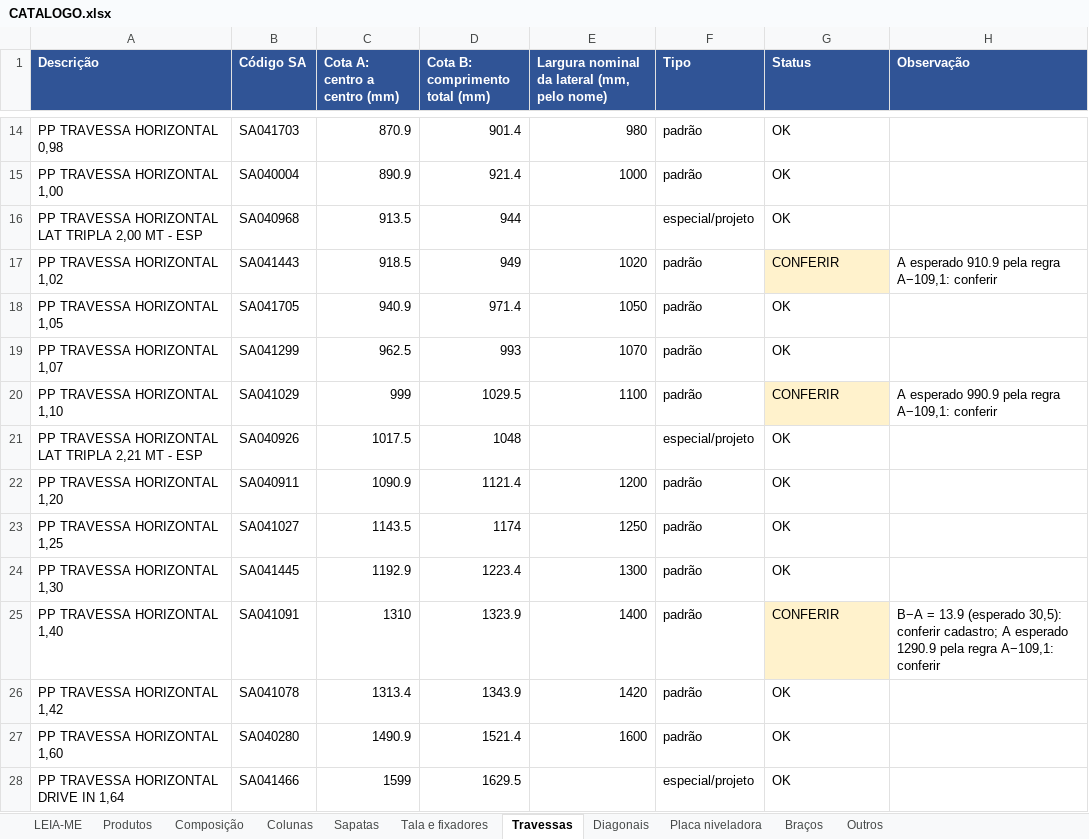
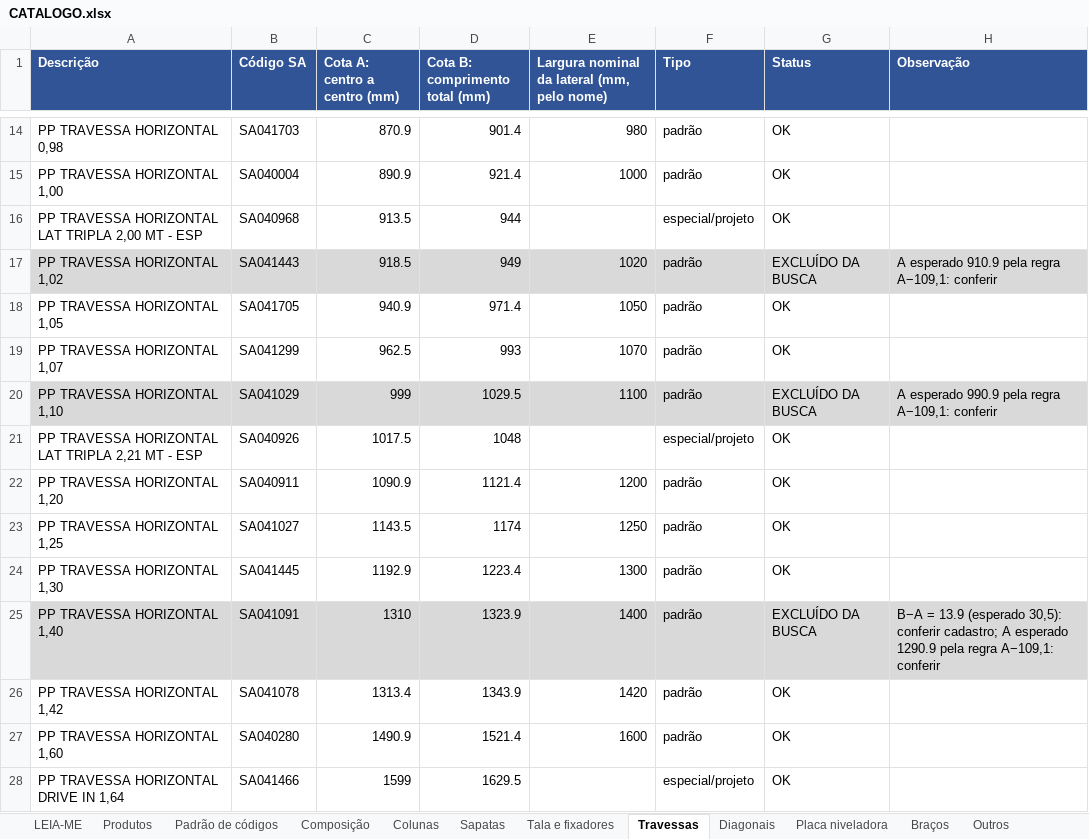
Before and after one commit to Geanarnold/sinspect, an Excel workbook: drive-in/catalogo/CATALOGO.xlsx, sheet Travessas, drawn as a sheet; only a part is shown, gaps mark what is left out; values as stored, in another font and other column widths than the file's, no borders; the diff names each change by its address in the sheet, - before the commit and + after, or states it on an @@ line.

```diff
--- a/drive-in/catalogo/CATALOGO.xlsx (sheet Travessas)
+++ b/drive-in/catalogo/CATALOGO.xlsx (sheet Travessas)
+sheet tab: Padrão de códigos
-A17:F17 fill: none
+A17:F17 fill: #D9D9D9
-G17 (Status): CONFERIR
+G17 (Status): EXCLUÍDO DA BUSCA
-G17 fill: #FFF2CC
+G17 fill: #D9D9D9
-H17 fill: none
+H17 fill: #D9D9D9
-A20:F20 fill: none
+A20:F20 fill: #D9D9D9
-G20 (Status): CONFERIR
+G20 (Status): EXCLUÍDO DA BUSCA
-G20 fill: #FFF2CC
+G20 fill: #D9D9D9
-H20 fill: none
+H20 fill: #D9D9D9
-A25:F25 fill: none
+A25:F25 fill: #D9D9D9
-G25 (Status): CONFERIR
+G25 (Status): EXCLUÍDO DA BUSCA
-G25 fill: #FFF2CC
+G25 fill: #D9D9D9
-H25 fill: none
+H25 fill: #D9D9D9
```
Also changed, not shown: sheet LEIA-ME, 1 other file.
